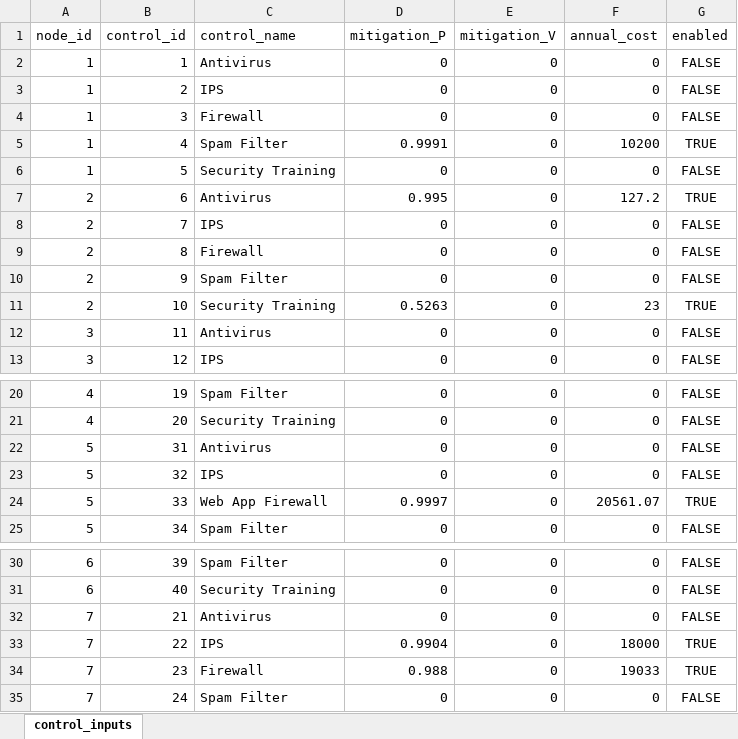
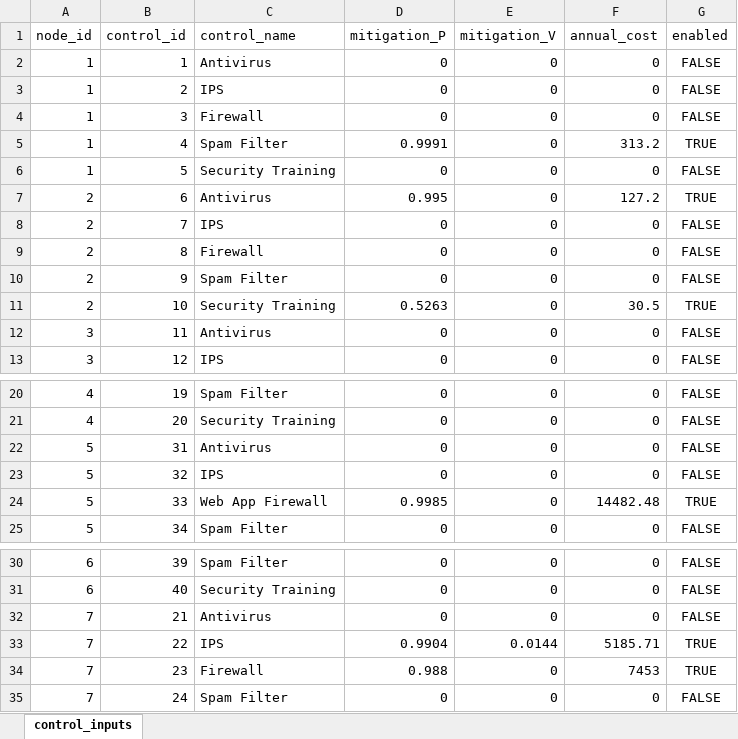
Before and after one commit to gjhami/AttackSimulation, an Excel workbook: AttackSimulationModel/control_inputs.xlsx, sheet control_inputs, drawn as a sheet; only a part is shown, gaps mark what is left out; values as stored, in another font and other column widths than the file's, no borders; the diff names each change by its address in the sheet, - before the commit and + after, or states it on an @@ line.

```diff
--- a/AttackSimulationModel/control_inputs.xlsx (sheet control_inputs)
+++ b/AttackSimulationModel/control_inputs.xlsx (sheet control_inputs)
-F5 (annual_cost): 10200
+F5 (annual_cost): 313.2
-F11 (annual_cost): 23
+F11 (annual_cost): 30.5
-D24 (mitigation_P): 0.9997
+D24 (mitigation_P): 0.9985
-F24 (annual_cost): 20561.07
+F24 (annual_cost): 14482.48
-E33 (mitigation_V): 0
+E33 (mitigation_V): 0.0144
-F33 (annual_cost): 18000
+F33 (annual_cost): 5185.71
-F34 (annual_cost): 19033
+F34 (annual_cost): 7453
```
Also changed, not shown: AttackSimulationModel/node_inputs.xlsx, 5 other files.
